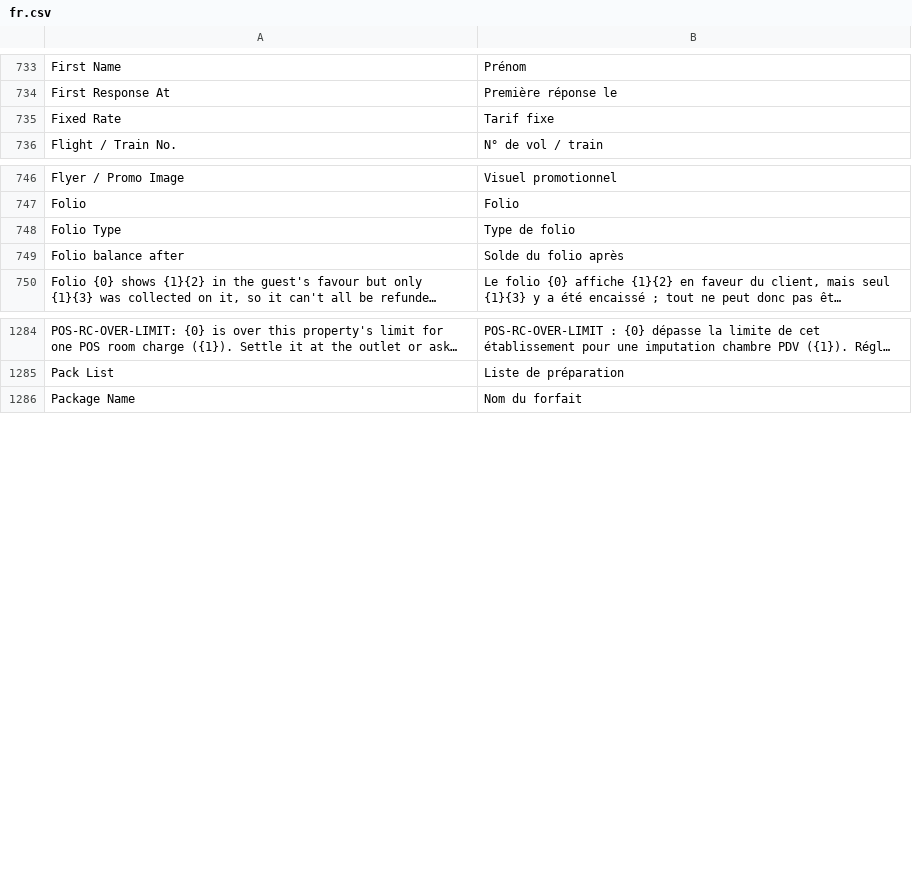
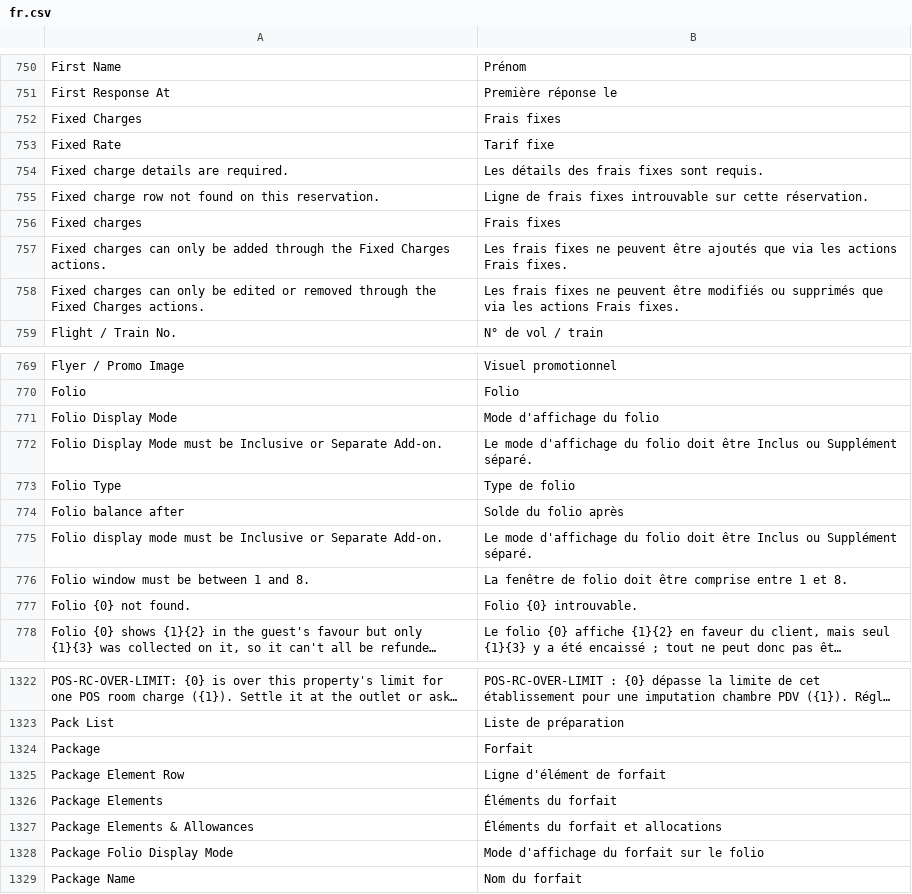
Before and after one commit to pmwanje2/kamra, a CSV file: kamra/translations/fr.csv, drawn as a sheet; only a part is shown, gaps mark what is left out; long unchanged cells end in …; the diff covers the shown part only; the diff names each change by its address in the sheet, - before the commit and + after, or states it on an @@ line.

Commit message:
feat(pms-p0): P13 package elements & allowances, P29 recurring fixed charges, and P41 idempotent night audit auto-post (#54)
* test(pms-p0): add RED tests for P13 package elements, P29 fixed charges, and P41 night audit idempotency

* feat(pms-p0): implement P13 package elements & allowances, P29 recurring fixed charges, and P41 idempotent night audit auto-post

* test(pms-p0): align remaining legacy test_holiday_package assertion with English Additional Night label

* test(pms-p0): add RED null-response resilience tests for FixedChargesPanel and PackageElementsEditor

* fix(pms-p0): guard null RPC responses in FixedChargesPanel and PackageElementsEditor

* test(pms-p0): add RED tests for R2 review findings (recursion, rate variance, idempotency, tax, guards, weekday i18n)

* fix(pms-p0): resolve all 6 R1 review findings (W1 recursion, package rate variance & tax, allowance idempotency, fresh-install codes & guards, weekday i18n)

```diff
--- a/kamra/translations/fr.csv
+++ b/kamra/translations/fr.csv
+row 752: Fixed Charges | Frais fixes
+row 754: Fixed charge details are required. | Les détails des frais fixes sont requis.
+row 755: Fixed charge row not found on this reservation. | Ligne de frais fixes introuvable sur cette réservation.
+row 756: Fixed charges | Frais fixes
+row 757: Fixed charges can only be added through the Fixed Charges actions. | Les frais fixes ne peuvent être ajoutés que via les actions Frais fixes.
+row 758: Fixed charges can only be edited or removed through the Fixed Charges actions. | Les frais fixes ne peuvent être modifiés ou supprimés que via les actions Frais fixes.
+row 771: Folio Display Mode | Mode d'affichage du folio
+row 772: Folio Display Mode must be Inclusive or Separate Add-on. | Le mode d'affichage du folio doit être Inclus ou Supplément séparé.
+row 775: Folio display mode must be Inclusive or Separate Add-on. | Le mode d'affichage du folio doit être Inclus ou Supplément séparé.
+row 776: Folio window must be between 1 and 8. | La fenêtre de folio doit être comprise entre 1 et 8.
+row 777: Folio {0} not found. | Folio {0} introuvable.
+row 1324: Package | Forfait
+row 1325: Package Element Row | Ligne d'élément de forfait
+row 1326: Package Elements | Éléments du forfait
+row 1327: Package Elements & Allowances | Éléments du forfait et allocations
+row 1328: Package Folio Display Mode | Mode d'affichage du forfait sur le folio
```
Also changed, not shown: 49 added rows elsewhere in this file, 43 other files.
